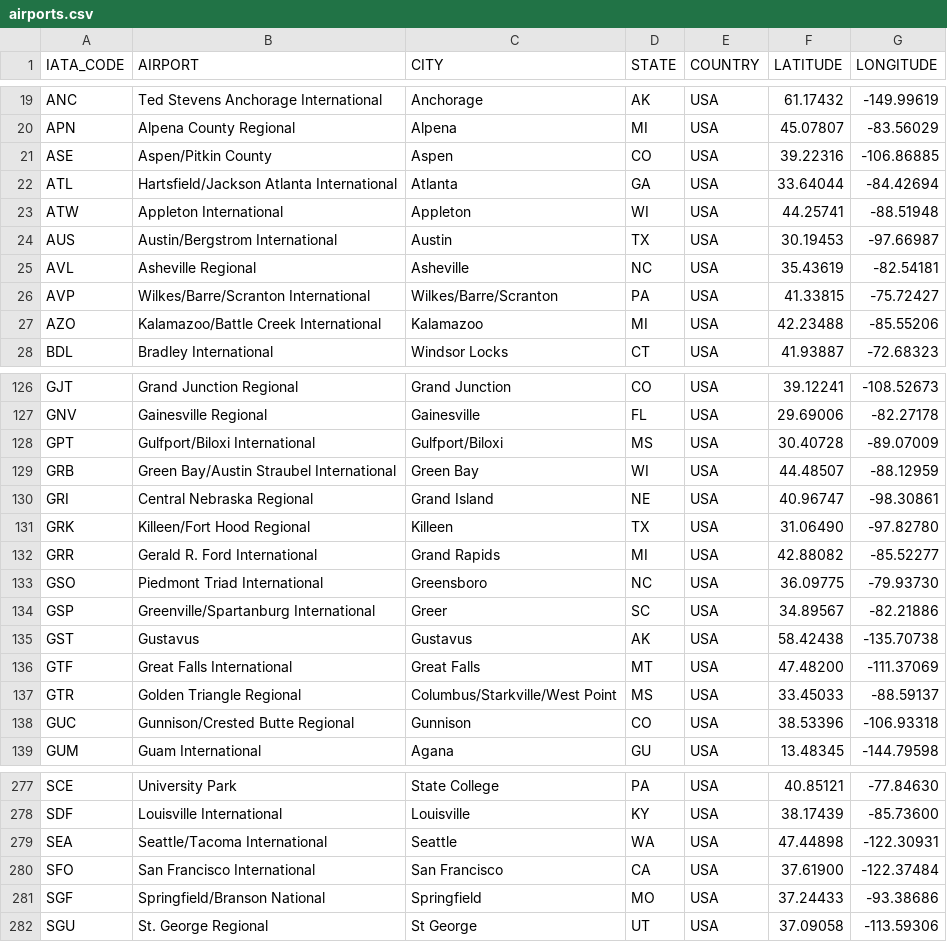
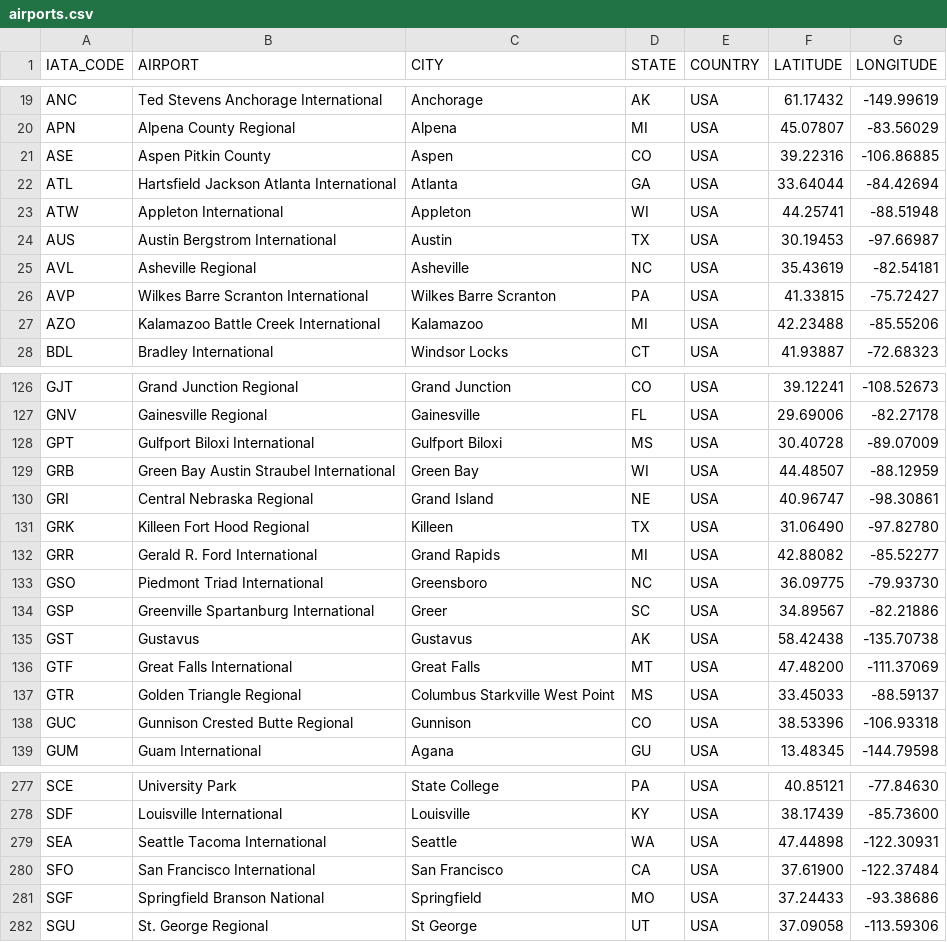
Before and after one commit to HichamISIMA/Projet-2018-2019, a CSV file: airports.csv, drawn as a sheet; only a part is shown, gaps mark what is left out; the diff covers the shown part only.

```diff
--- a/airports.csv
+++ b/airports.csv
@@ -20,9 +20,9 @@ ANC,Ted Stevens Anchorage International,Anchorage,AK,USA,61.17432,-149.99619
 APN,Alpena County Regional,Alpena,MI,USA,45.07807,-83.56029
-ASE,Aspen/Pitkin County,Aspen,CO,USA,39.22316,-106.86885
-ATL,Hartsfield/Jackson Atlanta International,Atlanta,GA,USA,33.64044,-84.42694
+ASE,Aspen Pitkin County,Aspen,CO,USA,39.22316,-106.86885
+ATL,Hartsfield Jackson Atlanta International,Atlanta,GA,USA,33.64044,-84.42694
 ATW,Appleton International,Appleton,WI,USA,44.25741,-88.51948
-AUS,Austin/Bergstrom International,Austin,TX,USA,30.19453,-97.66987
+AUS,Austin Bergstrom International,Austin,TX,USA,30.19453,-97.66987
 AVL,Asheville Regional,Asheville,NC,USA,35.43619,-82.54181
-AVP,Wilkes/Barre/Scranton International,Wilkes/Barre/Scranton,PA,USA,41.33815,-75.72427
-AZO,Kalamazoo/Battle Creek International,Kalamazoo,MI,USA,42.23488,-85.55206
+AVP,Wilkes Barre Scranton International,Wilkes Barre Scranton,PA,USA,41.33815,-75.72427
+AZO,Kalamazoo Battle Creek International,Kalamazoo,MI,USA,42.23488,-85.55206
 BDL,Bradley International,Windsor Locks,CT,USA,41.93887,-72.68323
@@ -127,13 +127,13 @@ GJT,Grand Junction Regional,Grand Junction,CO,USA,39.12241,-108.52673
 GNV,Gainesville Regional,Gainesville,FL,USA,29.69006,-82.27178
-GPT,Gulfport/Biloxi International,Gulfport/Biloxi,MS,USA,30.40728,-89.07009
-GRB,Green Bay/Austin Straubel International,Green Bay,WI,USA,44.48507,-88.12959
+GPT,Gulfport Biloxi International,Gulfport Biloxi,MS,USA,30.40728,-89.07009
+GRB,Green Bay Austin Straubel International,Green Bay,WI,USA,44.48507,-88.12959
 GRI,Central Nebraska Regional,Grand Island,NE,USA,40.96747,-98.30861
-GRK,Killeen/Fort Hood Regional,Killeen,TX,USA,31.06490,-97.82780
+GRK,Killeen Fort Hood Regional,Killeen,TX,USA,31.06490,-97.82780
 GRR,Gerald R. Ford International,Grand Rapids,MI,USA,42.88082,-85.52277
 GSO,Piedmont Triad International,Greensboro,NC,USA,36.09775,-79.93730
-GSP,Greenville/Spartanburg International,Greer,SC,USA,34.89567,-82.21886
+GSP,Greenville Spartanburg International,Greer,SC,USA,34.89567,-82.21886
 GST,Gustavus,Gustavus,AK,USA,58.42438,-135.70738
 GTF,Great Falls International,Great Falls,MT,USA,47.48200,-111.37069
-GTR,Golden Triangle Regional,Columbus/Starkville/West Point,MS,USA,33.45033,-88.59137
-GUC,Gunnison/Crested Butte Regional,Gunnison,CO,USA,38.53396,-106.93318
+GTR,Golden Triangle Regional,Columbus Starkville West Point,MS,USA,33.45033,-88.59137
+GUC,Gunnison Crested Butte Regional,Gunnison,CO,USA,38.53396,-106.93318
 GUM,Guam International,Agana,GU,USA,13.48345,-144.79598
@@ -278,5 +278,5 @@ SCE,University Park,State College,PA,USA,40.85121,-77.84630
 SDF,Louisville International,Louisville,KY,USA,38.17439,-85.73600
-SEA,Seattle/Tacoma International,Seattle,WA,USA,47.44898,-122.30931
+SEA,Seattle Tacoma International,Seattle,WA,USA,47.44898,-122.30931
 SFO,San Francisco International,San Francisco,CA,USA,37.61900,-122.37484
-SGF,Springfield/Branson National,Springfield,MO,USA,37.24433,-93.38686
+SGF,Springfield Branson National,Springfield,MO,USA,37.24433,-93.38686
 SGU,St. George Regional,St George,UT,USA,37.09058,-113.59306
```
Also changed, not shown: 41 edited cells elsewhere in this file, faa_code.csv, 1 other file.
